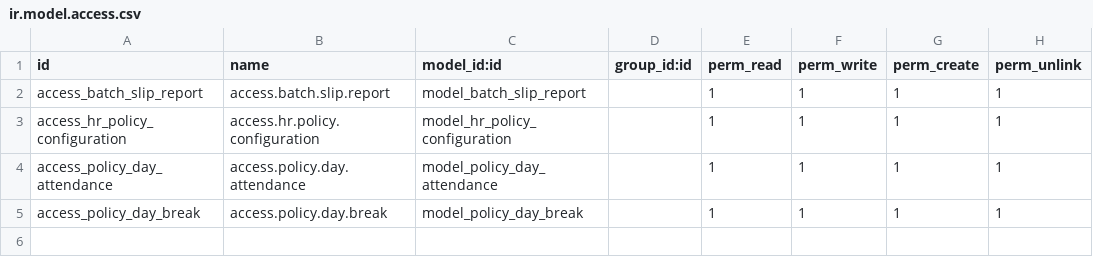
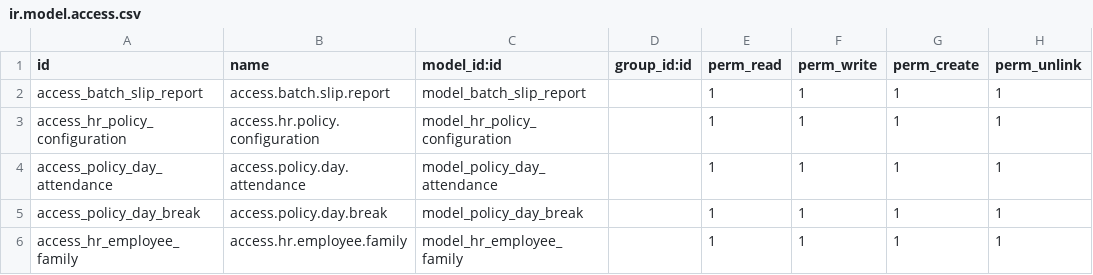
Before and after one commit to Wilsoftsolutions/portal, a CSV file: de_hr_payroll_policy/security/ir.model.access.csv, drawn as a sheet; the diff names each change by its address in the sheet, - before the commit and + after, or states it on an @@ line.

Commit message:
update payroll policy

```diff
--- a/de_hr_payroll_policy/security/ir.model.access.csv
+++ b/de_hr_payroll_policy/security/ir.model.access.csv
+row 6: access_hr_employee_family | access.hr.employee.family | model_hr_employee_family |  | 1 | 1 | 1 | 1
```
Also changed, not shown: 1 other file.
